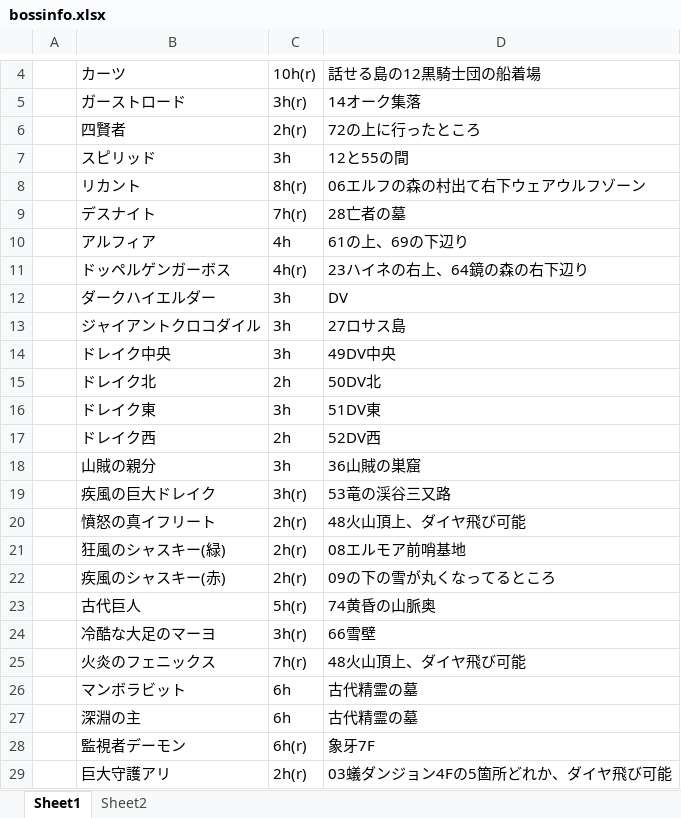
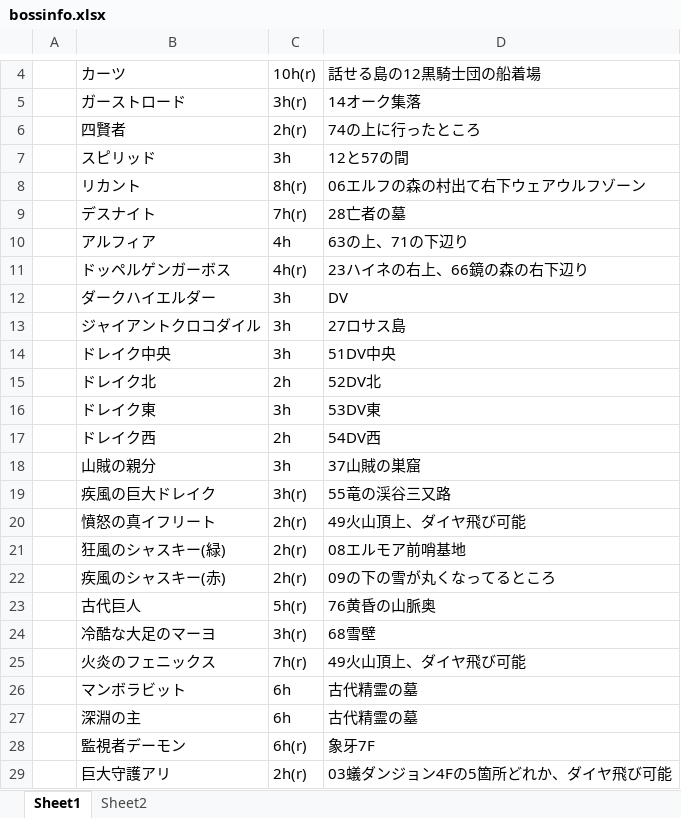
Before and after one commit to ynsavie27/lmbossbot_4discord, an Excel workbook: bossinfo.xlsx, sheet Sheet1, drawn as a sheet; only a part is shown, gaps mark what is left out; values as stored, in another font and other column widths than the file's, no borders; table styles not drawn; the diff names each change by its address in the sheet, - before the commit and + after, or states it on an @@ line.

```diff
--- a/bossinfo.xlsx (sheet Sheet1)
+++ b/bossinfo.xlsx (sheet Sheet1)
-D6: 72の上に行ったところ
+D6: 74の上に行ったところ
-D7: 12と55の間
+D7: 12と57の間
-D10: 61の上、69の下辺り
+D10: 63の上、71の下辺り
-D11: 23ハイネの右上、64鏡の森の右下辺り
+D11: 23ハイネの右上、66鏡の森の右下辺り
-D14: 49DV中央
+D14: 51DV中央
-D15: 50DV北
+D15: 52DV北
-D16: 51DV東
+D16: 53DV東
-D17: 52DV西
+D17: 54DV西
-D18: 36山賊の巣窟
+D18: 37山賊の巣窟
-D19: 53竜の渓谷三又路
+D19: 55竜の渓谷三又路
-D20: 48火山頂上、ダイヤ飛び可能
+D20: 49火山頂上、ダイヤ飛び可能
-D23: 74黄昏の山脈奥
+D23: 76黄昏の山脈奥
-D24: 66雪壁
+D24: 68雪壁
-D25: 48火山頂上、ダイヤ飛び可能
+D25: 49火山頂上、ダイヤ飛び可能
```
Also changed, not shown: charts or pictures, 1 other file.
